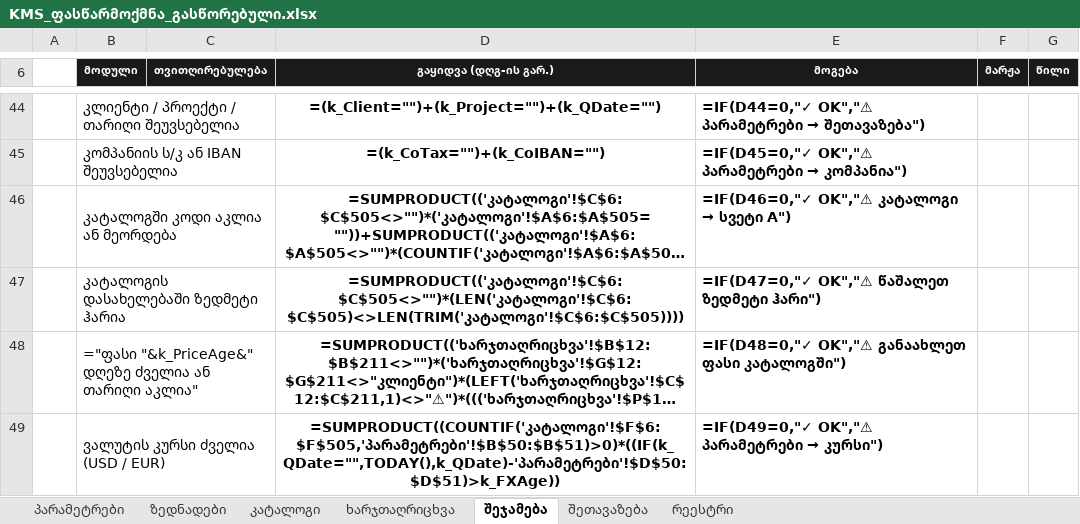
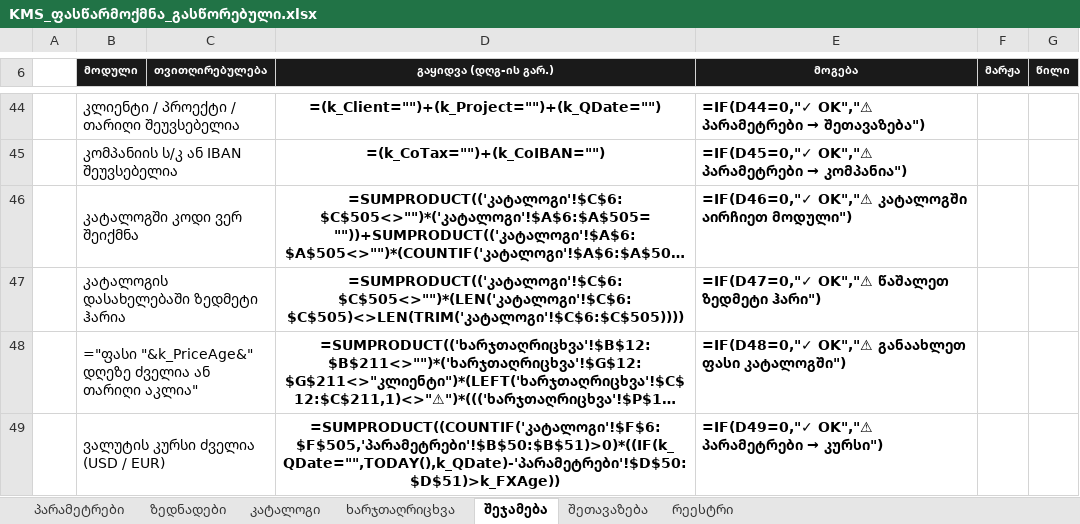
Before and after one commit to akminingak-cyber/111112, an Excel workbook: KMS_ფასწარმოქმნა_გასწორებული.xlsx, sheet შეჯამება, drawn as a sheet; only a part is shown, gaps mark what is left out; long unchanged cells end in …; values as stored, in another font and other column widths than the file's, no borders; formulas without a stored value are shown as written; charts and pictures and conditional formats not drawn; the diff names each change by its address in the sheet, - before the commit and + after, or states it on an @@ line.

```diff
--- a/KMS_ფასწარმოქმნა_გასწორებული.xlsx (sheet შეჯამება)
+++ b/KMS_ფასწარმოქმნა_გასწორებული.xlsx (sheet შეჯამება)
-B46 (მოდული): კატალოგში კოდი აკლია ან მეორდება
+B46 (მოდული): კატალოგში კოდი ვერ შეიქმნა
@@ E46 (მოგება): =IF(D46=0,"✓ OK","⚠ კატალოგი → სვეტი A") → =IF(D46=0,"✓ OK","⚠ კატალოგში აირჩიეთ მოდული") @@
```
Also changed, not shown: sheet კატალოგი.
